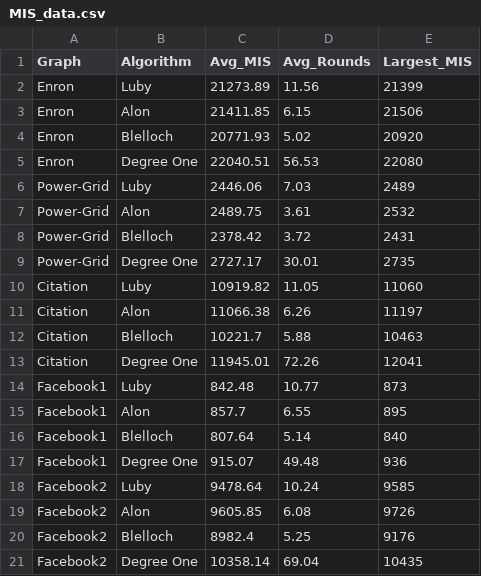
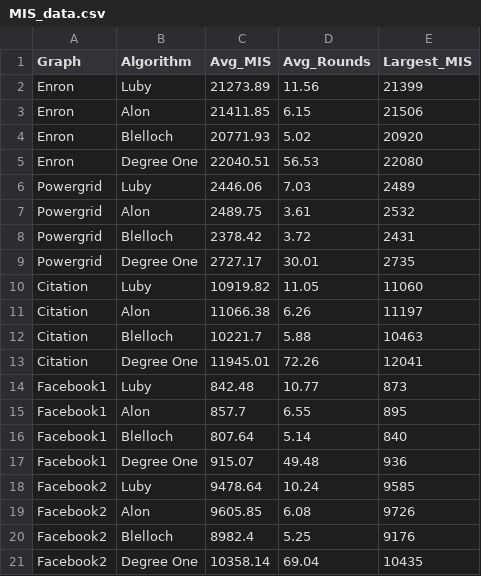
Before and after one commit to LFletch1/MIS_Project, a CSV file: data/MIS_data.csv, drawn as a sheet.

```diff
--- a/data/MIS_data.csv
+++ b/data/MIS_data.csv
@@ -5,6 +5,6 @@ Enron,Blelloch,20771.93,5.02,20920
 Enron,Degree One,22040.51,56.53,22080
-Power-Grid,Luby,2446.06,7.03,2489
-Power-Grid,Alon,2489.75,3.61,2532
-Power-Grid,Blelloch,2378.42,3.72,2431
-Power-Grid,Degree One,2727.17,30.01,2735
+Powergrid,Luby,2446.06,7.03,2489
+Powergrid,Alon,2489.75,3.61,2532
+Powergrid,Blelloch,2378.42,3.72,2431
+Powergrid,Degree One,2727.17,30.01,2735
 Citation,Luby,10919.82,11.05,11060
```
Also changed, not shown: 14 other files.
